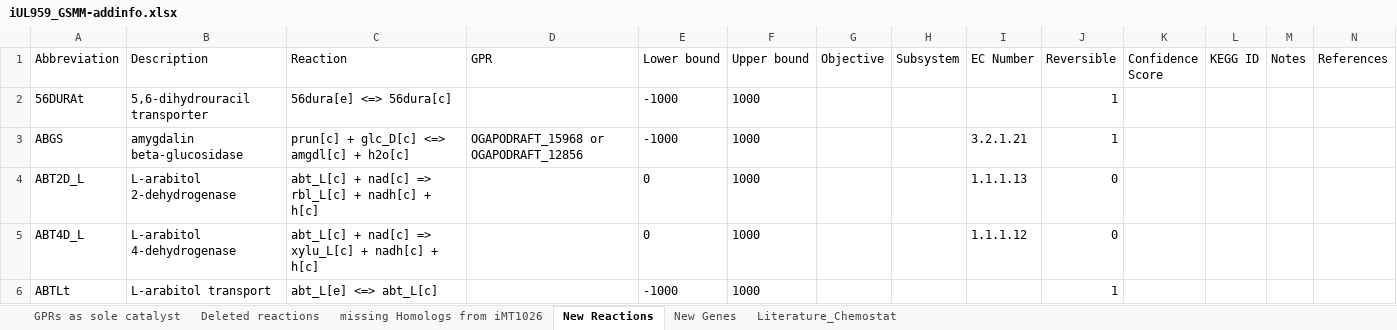
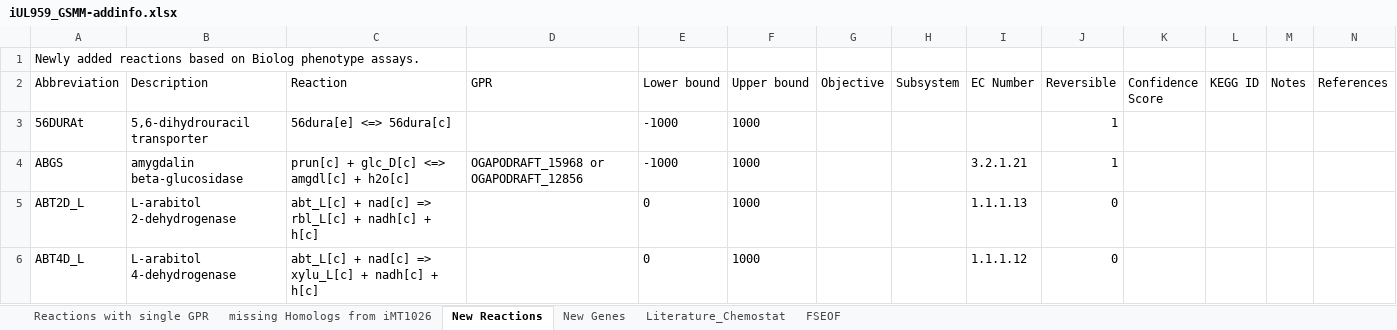
Before and after one commit to uliebal/iUL959, an Excel workbook: iUL959_GSMM-addinfo.xlsx, sheet New Reactions, drawn as a sheet; only a part is shown; the shorter side is filled out with more unchanged rows; values as stored, in another font and other column widths than the file's, no borders; the diff names each change by its address in the sheet, - before the commit and + after, or states it on an @@ line.

```diff
--- a/iUL959_GSMM-addinfo.xlsx (sheet New Reactions)
+++ b/iUL959_GSMM-addinfo.xlsx (sheet New Reactions)
-sheet tab: GPRs as sole catalyst
+sheet tab: Reactions with single GPR
-sheet tab: Deleted reactions
+sheet tab: FSEOF
+row 1: Newly added reactions based on Biolog phenotype assays.
```
Also changed, not shown: sheet Reactions with single GPR, sheet missing Homologs from iMT1026, sheet New Genes.
